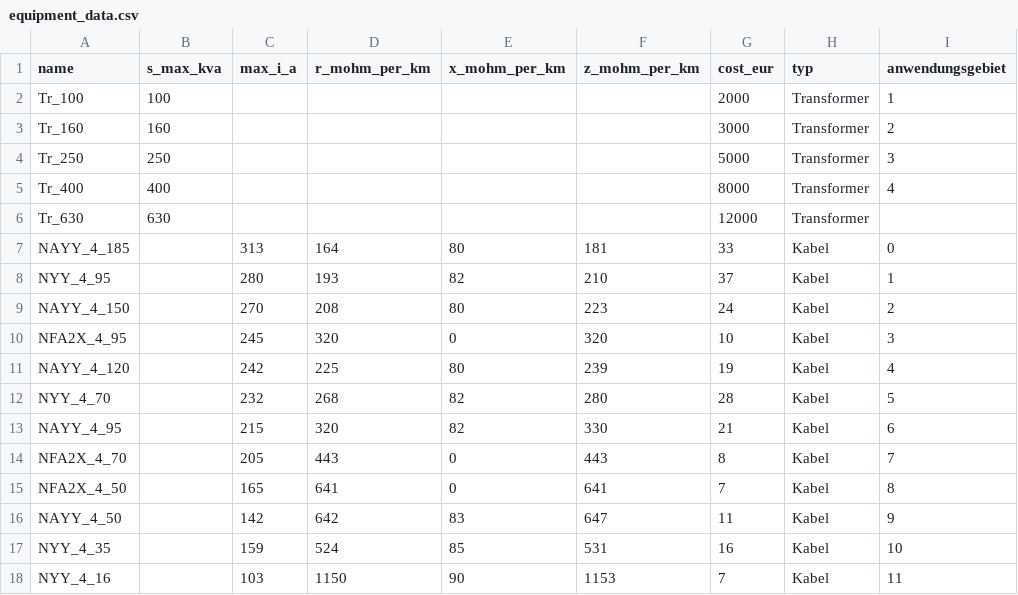
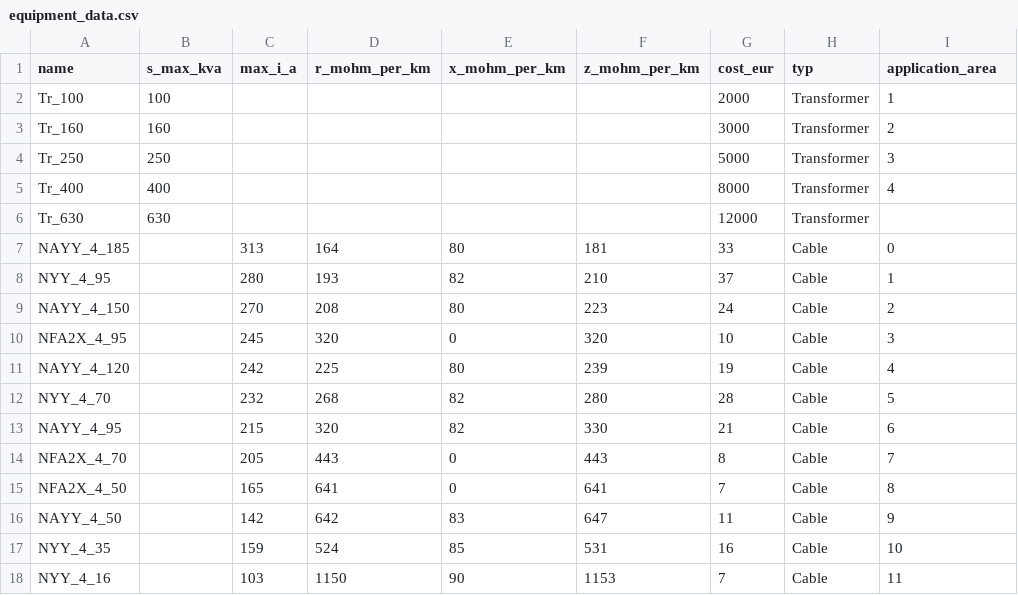
Before and after one commit to Chrisschmit/pylovo-usa, a CSV file: raw_data/equipment_data.csv, drawn as a sheet.

```diff
--- a/raw_data/equipment_data.csv
+++ b/raw_data/equipment_data.csv
@@ -1,2 +1,2 @@
-name,s_max_kva,max_i_a,r_mohm_per_km,x_mohm_per_km,z_mohm_per_km,cost_eur,typ,anwendungsgebiet
+name,s_max_kva,max_i_a,r_mohm_per_km,x_mohm_per_km,z_mohm_per_km,cost_eur,typ,application_area
 Tr_100,100,,,,,2000,Transformer,1
@@ -6,13 +6,13 @@ Tr_400,400,,,,,8000,Transformer,4
 Tr_630,630,,,,,12000,Transformer,
-NAYY_4_185,,313,164,80,181,33,Kabel,0
-NYY_4_95,,280,193,82,210,37,Kabel,1
-NAYY_4_150,,270,208,80,223,24,Kabel,2
-NFA2X_4_95,,245,320,0,320,10,Kabel,3
-NAYY_4_120,,242,225,80,239,19,Kabel,4
-NYY_4_70,,232,268,82,280,28,Kabel,5
-NAYY_4_95,,215,320,82,330,21,Kabel,6
-NFA2X_4_70,,205,443,0,443,8,Kabel,7
-NFA2X_4_50,,165,641,0,641,7,Kabel,8
-NAYY_4_50,,142,642,83,647,11,Kabel,9
-NYY_4_35,,159,524,85,531,16,Kabel,10
-NYY_4_16,,103,1150,90,1153,7,Kabel,11
+NAYY_4_185,,313,164,80,181,33,Cable,0
+NYY_4_95,,280,193,82,210,37,Cable,1
+NAYY_4_150,,270,208,80,223,24,Cable,2
+NFA2X_4_95,,245,320,0,320,10,Cable,3
+NAYY_4_120,,242,225,80,239,19,Cable,4
+NYY_4_70,,232,268,82,280,28,Cable,5
+NAYY_4_95,,215,320,82,330,21,Cable,6
+NFA2X_4_70,,205,443,0,443,8,Cable,7
+NFA2X_4_50,,165,641,0,641,7,Cable,8
+NAYY_4_50,,142,642,83,647,11,Cable,9
+NYY_4_35,,159,524,85,531,16,Cable,10
+NYY_4_16,,103,1150,90,1153,7,Cable,11
```
Also changed, not shown: 2 other files.
